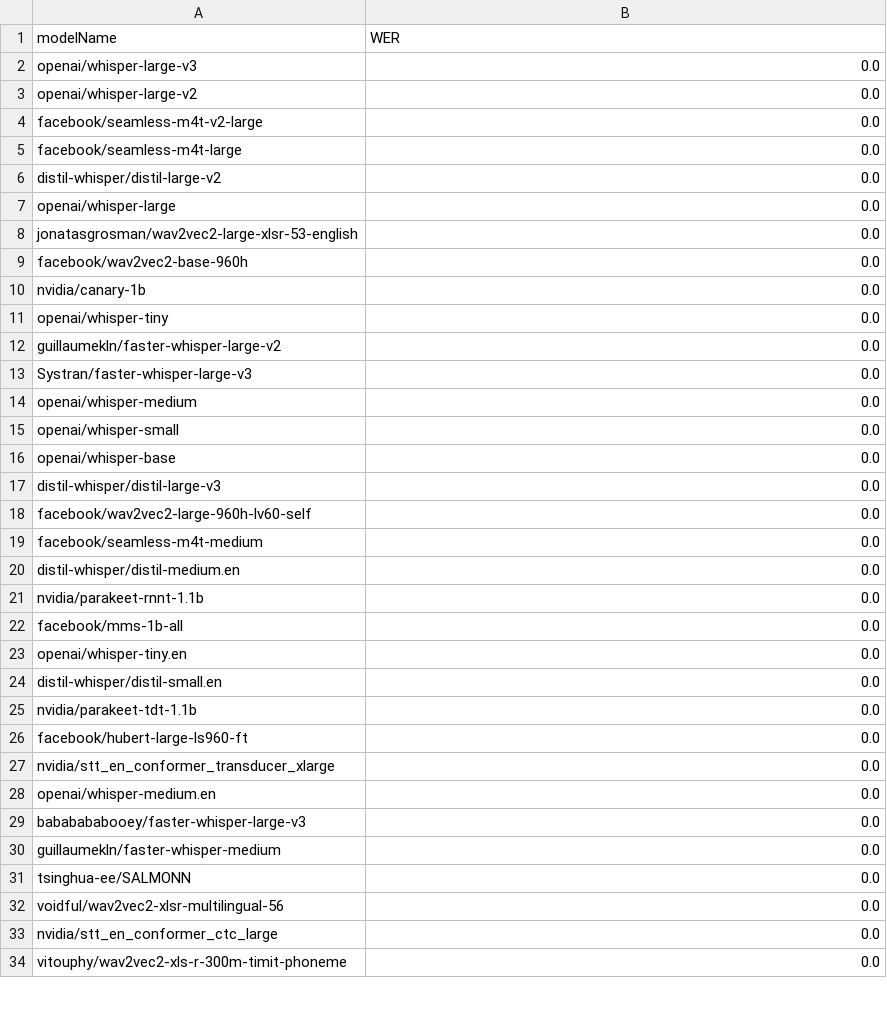
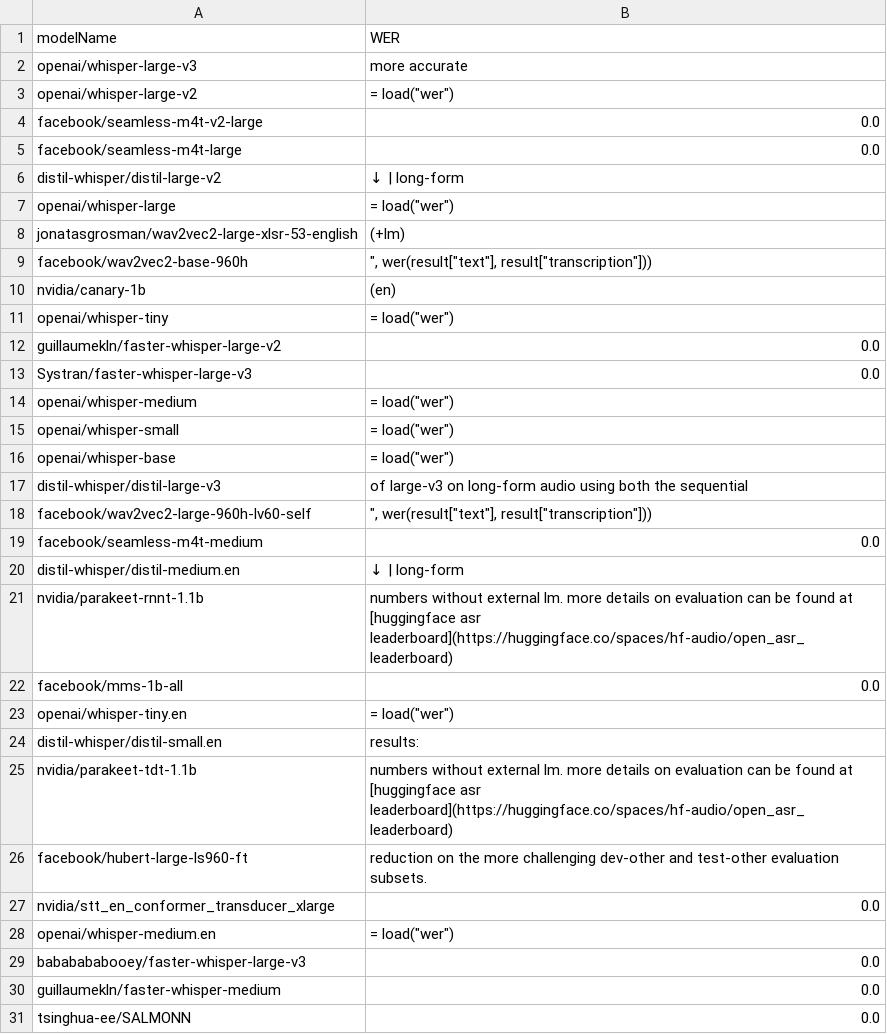
Before and after one commit to rodoggyro/iResearch-2024, a CSV file: readme-files/WER.csv, drawn as a sheet; only a part is shown; the shorter side is filled out with more unchanged rows; the diff covers the shown part only.

```diff
--- a/readme-files/WER.csv
+++ b/readme-files/WER.csv
@@ -1,29 +1,29 @@
 modelName,WER
-openai/whisper-large-v3,0.0
-openai/whisper-large-v2,0.0
+openai/whisper-large-v3,more accurate
+openai/whisper-large-v2,"= load(""wer"")"
 facebook/seamless-m4t-v2-large,0.0
 facebook/seamless-m4t-large,0.0
-distil-whisper/distil-large-v2,0.0
-openai/whisper-large,0.0
-jonatasgrosman/wav2vec2-large-xlsr-53-english,0.0
-facebook/wav2vec2-base-960h,0.0
-nvidia/canary-1b,0.0
-openai/whisper-tiny,0.0
+distil-whisper/distil-large-v2,↓ | long-form
+openai/whisper-large,"= load(""wer"")"
+jonatasgrosman/wav2vec2-large-xlsr-53-english,(+lm)
+facebook/wav2vec2-base-960h,""", wer(result[""text""], result[""transcription""]))"
+nvidia/canary-1b,(en)
+openai/whisper-tiny,"= load(""wer"")"
 guillaumekln/faster-whisper-large-v2,0.0
 Systran/faster-whisper-large-v3,0.0
-openai/whisper-medium,0.0
-openai/whisper-small,0.0
-openai/whisper-base,0.0
-distil-whisper/distil-large-v3,0.0
-facebook/wav2vec2-large-960h-lv60-self,0.0
+openai/whisper-medium,"= load(""wer"")"
+openai/whisper-small,"= load(""wer"")"
+openai/whisper-base,"= load(""wer"")"
+distil-whisper/distil-large-v3,of large-v3 on long-form audio using both the sequential
+facebook/wav2vec2-large-960h-lv60-self,""", wer(result[""text""], result[""transcription""]))"
 facebook/seamless-m4t-medium,0.0
-distil-whisper/distil-medium.en,0.0
-nvidia/parakeet-rnnt-1.1b,0.0
+distil-whisper/distil-medium.en,↓ | long-form
+nvidia/parakeet-rnnt-1.1b,numbers without external lm. more details on evaluation can be found at [huggingface asr leaderboard](https://huggingface.co/spaces/hf-audio/open_asr_leaderboard)
 facebook/mms-1b-all,0.0
-openai/whisper-tiny.en,0.0
-distil-whisper/distil-small.en,0.0
-nvidia/parakeet-tdt-1.1b,0.0
-facebook/hubert-large-ls960-ft,0.0
+openai/whisper-tiny.en,"= load(""wer"")"
+distil-whisper/distil-small.en,results:
+nvidia/parakeet-tdt-1.1b,numbers without external lm. more details on evaluation can be found at [huggingface asr leaderboard](https://huggingface.co/spaces/hf-audio/open_asr_leaderboard)
+facebook/hubert-large-ls960-ft,reduction on the more challenging dev-other and test-other evaluation subsets.
 nvidia/stt_en_conformer_transducer_xlarge,0.0
-openai/whisper-medium.en,0.0
+openai/whisper-medium.en,"= load(""wer"")"
 bababababooey/faster-whisper-large-v3,0.0
```
Also changed, not shown: 30 edited cells elsewhere in this file, 2 other files.
